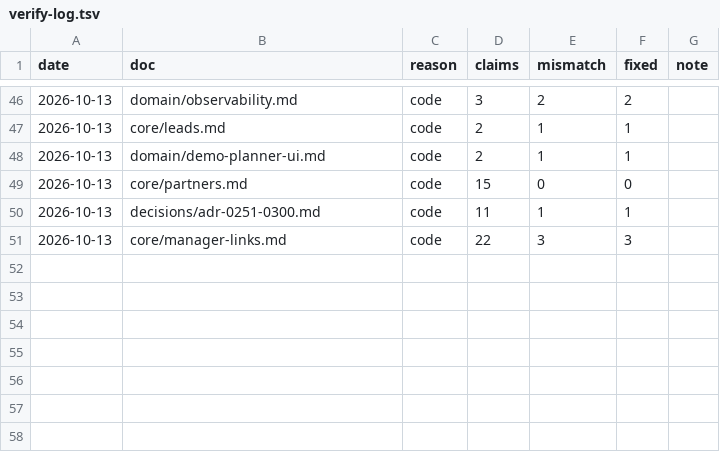
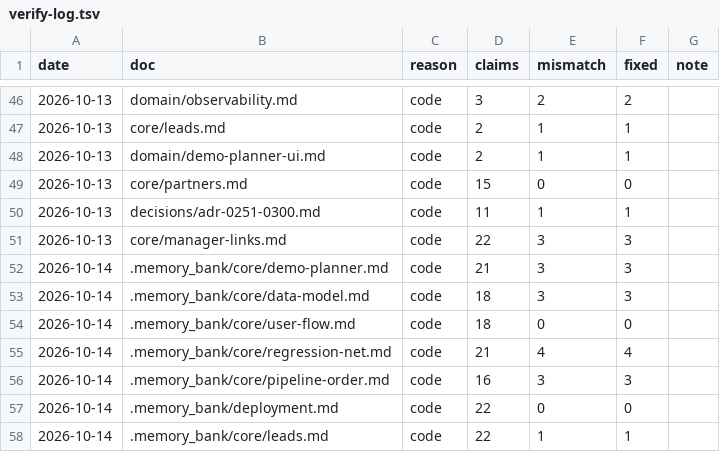
Before and after one commit to igortsk123/remlab, a TSV file: .memory_bank/changelog/verify-log.tsv, drawn as a sheet; only a part is shown, gaps mark what is left out.

```diff
--- a/.memory_bank/changelog/verify-log.tsv
+++ b/.memory_bank/changelog/verify-log.tsv
@@ -51 +51,8 @@ date	doc	reason	claims	mismatch	fixed	note
 2026-10-13	core/manager-links.md	code	22	3	3	
+2026-10-14	.memory_bank/core/demo-planner.md	code	21	3	3	
+2026-10-14	.memory_bank/core/data-model.md	code	18	3	3	
+2026-10-14	.memory_bank/core/user-flow.md	code	18	0	0	
+2026-10-14	.memory_bank/core/regression-net.md	code	21	4	4	
+2026-10-14	.memory_bank/core/pipeline-order.md	code	16	3	3	
+2026-10-14	.memory_bank/deployment.md	code	22	0	0	
+2026-10-14	.memory_bank/core/leads.md	code	22	1	1	
```
Also changed, not shown: 10 other files.
